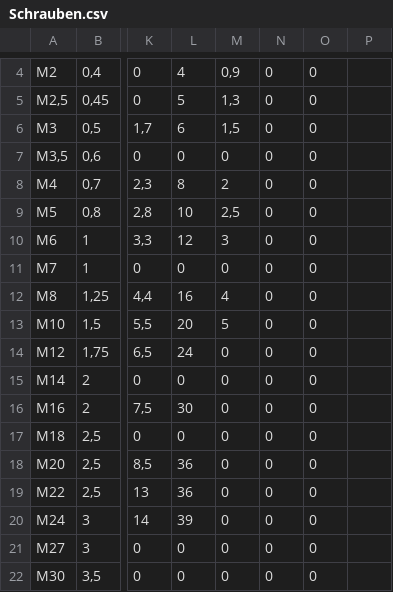
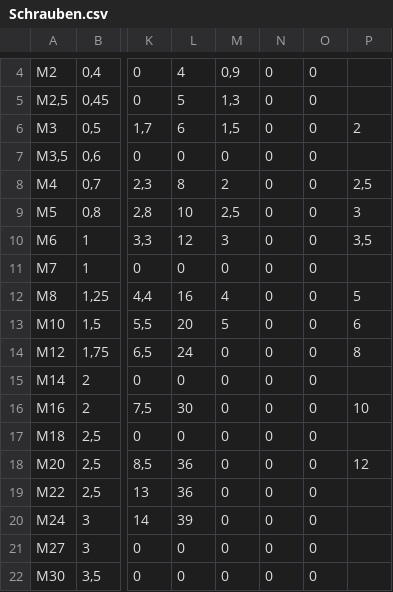
Before and after one commit to FabianJadeHs/Team_G, a CSV file: Schrauben/Schrauben.csv, drawn as a sheet; only a part is shown, gaps mark what is left out; the diff names each change by its address in the sheet, - before the commit and + after, or states it on an @@ line.

Commit message:
Update Schrauben.csv

```diff
--- a/Schrauben/Schrauben.csv
+++ b/Schrauben/Schrauben.csv
-P6: (empty)
+P6: 2
-P8: (empty)
+P8: 2,5
-P9: (empty)
+P9: 3
-P10: (empty)
+P10: 3,5
-P12: (empty)
+P12: 5
-P13: (empty)
+P13: 6
-P14: (empty)
+P14: 8
-P16: (empty)
+P16: 10
-P18: (empty)
+P18: 12
```
